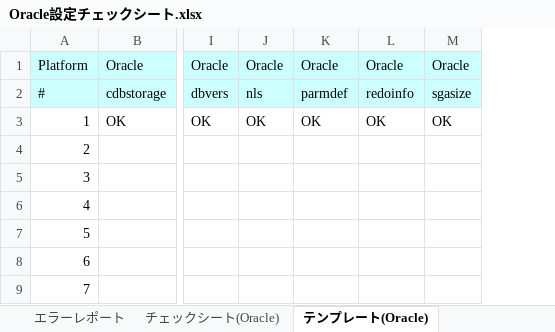
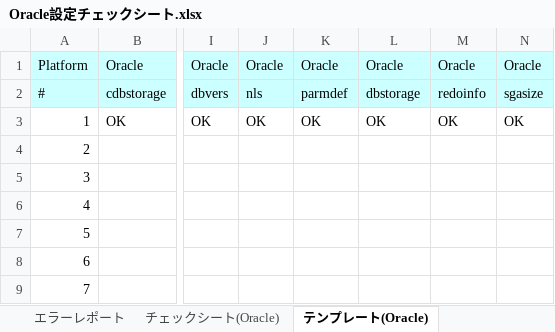
Before and after one commit to frsw3nr/gradle-server-acceptance, an Excel workbook: template/Oracle/Oracle設定チェックシート.xlsx, sheet テンプレート(Oracle), drawn as a sheet; only a part is shown, gaps mark what is left out; values as stored, in another font and other column widths than the file's, no borders; the diff names each change by its address in the sheet, - before the commit and + after, or states it on an @@ line.

```diff
--- a/template/Oracle/Oracle設定チェックシート.xlsx (sheet テンプレート(Oracle))
+++ b/template/Oracle/Oracle設定チェックシート.xlsx (sheet テンプレート(Oracle))
+column L, rows 1-3: Oracle | dbstorage | OK
```
Also changed, not shown: sheet 検査レポート, sheet チェックシート(Oracle), hidden cells, 9 other files.
